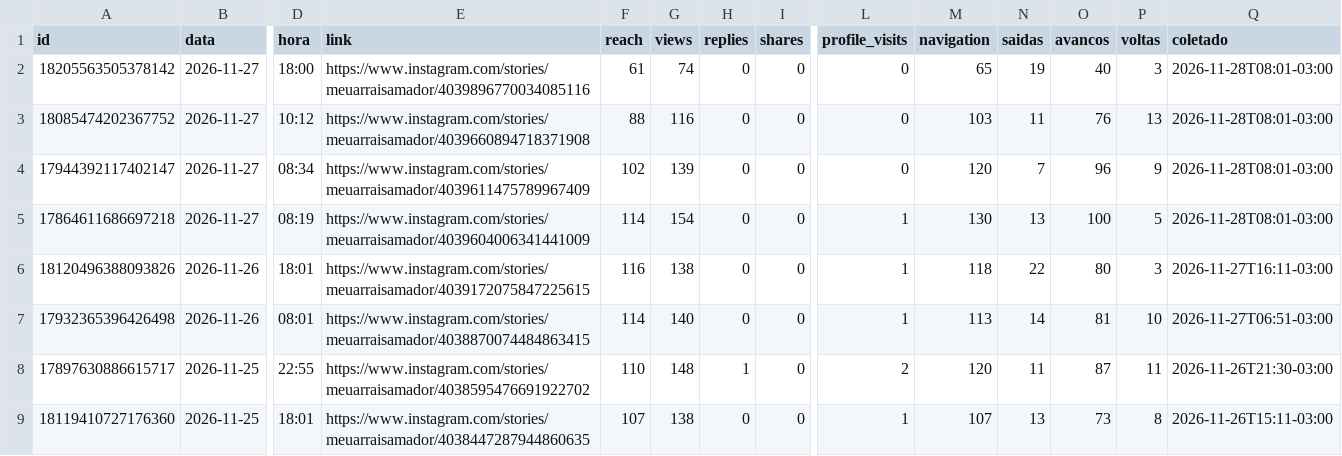
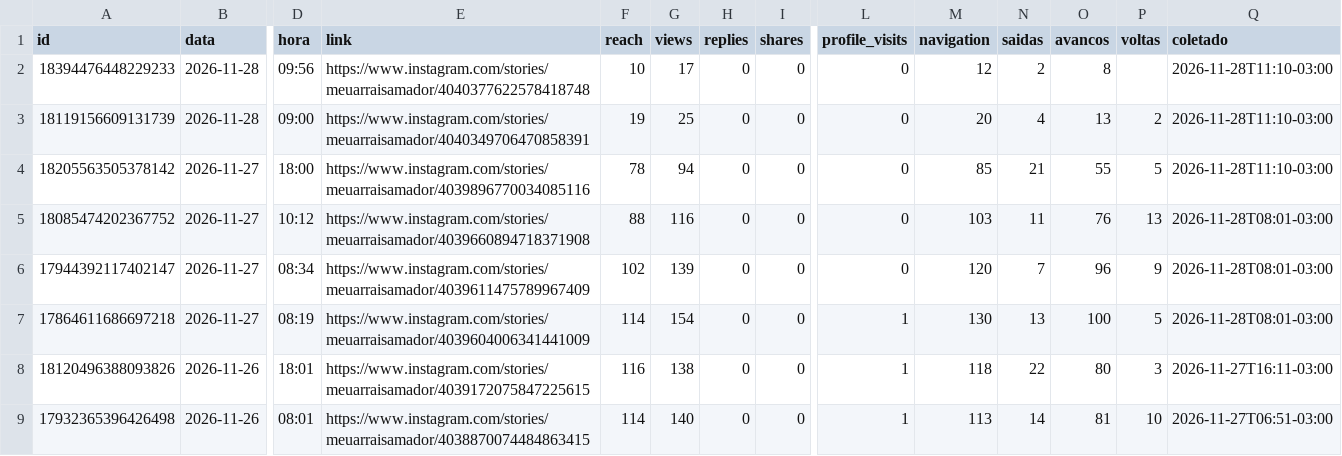
Before and after one commit to denysdmo/maa-publicador, a CSV file: metricas/stories.csv, drawn as a sheet; only a part is shown, gaps mark what is left out; the shorter side is filled out with more unchanged rows; addresses are those after the commit; rows hold the shown columns only; the diff names each change by its address in the sheet, - before the commit and + after, or states it on an @@ line.

```diff
--- a/metricas/stories.csv
+++ b/metricas/stories.csv
+row 2: 18394476448229233 | 2026-11-28 | 09:56 | https://www.instagram.com/stories/meuarraisamador/4040377622578418748 | 10 | 17 | 0 | 0 | 0 | 12 | 2 | 8 |  | 2026-11-28T11:10-03:00
+row 3: 18119156609131739 | 2026-11-28 | 09:00 | https://www.instagram.com/stories/meuarraisamador/4040349706470858391 | 19 | 25 | 0 | 0 | 0 | 20 | 4 | 13 | 2 | 2026-11-28T11:10-03:00
-F4 (reach): 61
+F4 (reach): 78
-G4 (views): 74
+G4 (views): 94
-M4 (navigation): 65
+M4 (navigation): 85
-N4 (saidas): 19
+N4 (saidas): 21
-O4 (avancos): 40
+O4 (avancos): 55
-P4 (voltas): 3
+P4 (voltas): 5
-Q4 (coletado): 2026-11-28T08:01-03:00
+Q4 (coletado): 2026-11-28T11:10-03:00
```
Also changed, not shown: metricas/conta.csv, metricas/midias.csv, 2 other files.
